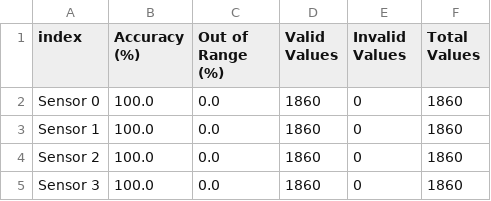
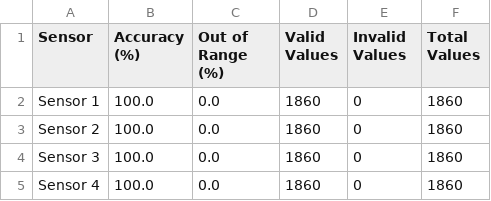
Before and after one commit to AltaJD/PostureResearchProject, a CSV file: data_storage/output_data/sensor_accuracy_data_No Errors.csv, drawn as a sheet.

```diff
--- a/data_storage/output_data/sensor_accuracy_data_No Errors.csv
+++ b/data_storage/output_data/sensor_accuracy_data_No Errors.csv
@@ -1,3 +1,2 @@
-index,Accuracy (%),Out of Range (%),Valid Values,Invalid Values,Total Values
-Sensor 0,100.0,0.0,1860,0,1860
+Sensor,Accuracy (%),Out of Range (%),Valid Values,Invalid Values,Total Values
 Sensor 1,100.0,0.0,1860,0,1860
@@ -5 +4,2 @@ Sensor 2,100.0,0.0,1860,0,1860
 Sensor 3,100.0,0.0,1860,0,1860
+Sensor 4,100.0,0.0,1860,0,1860
```
Also changed, not shown: data_storage/output_data/sensor_accuracy_data_With Errors.csv, 34 other files.
